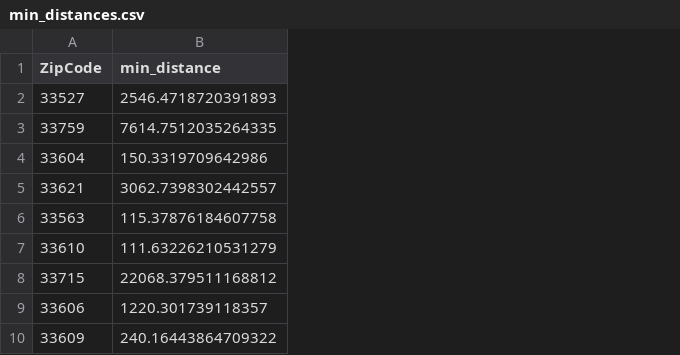
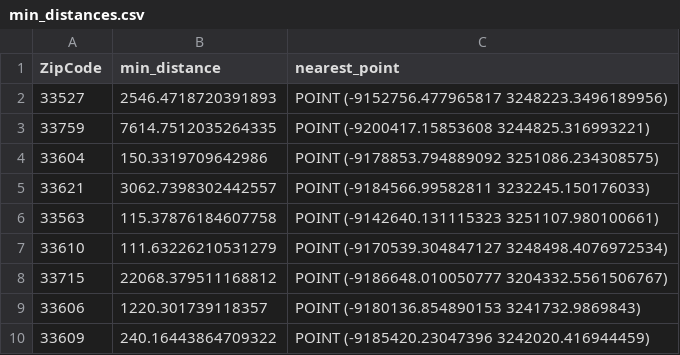
Before and after one commit to johcoo04/OSMTampaMapping, a CSV file: data/min_distances.csv, drawn as a sheet; only a part is shown; the diff names each change by its address in the sheet, - before the commit and + after, or states it on an @@ line.

```diff
--- a/data/min_distances.csv
+++ b/data/min_distances.csv
+column C (nearest_point), rows 2-10: POINT (-9152756.477965817 3248223.3496189956) | POINT (-9200417.15853608 3244825.316993221) | POINT (-9178853.794889092 3251086.234308575) | POINT (-9184566.99582811 3232245.150176033) | POINT (-9142640.131115323 3251107.980100661) | POINT (-9170539.304847127 3248498.4076972534) | POINT (-9186648.010050777 3204332.5561506767) | POINT (-9180136.854890153 3241732.9869843) | POINT (-9185420.23047396 3242020.416944459)
```
Also changed, not shown: 6 other files.
